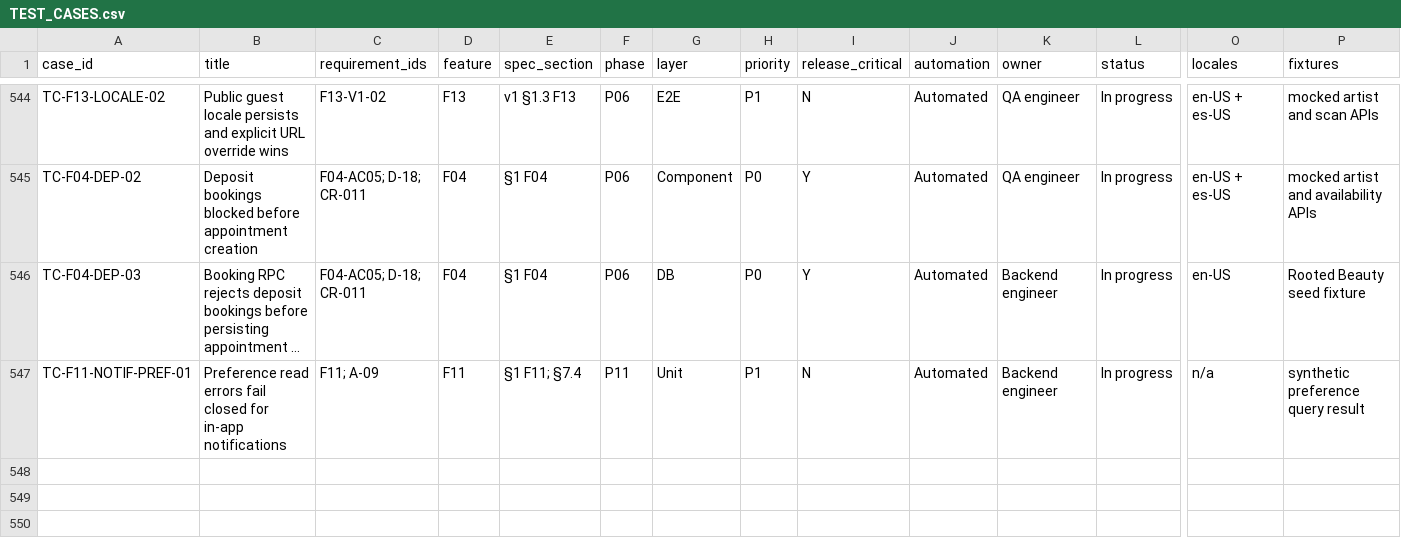
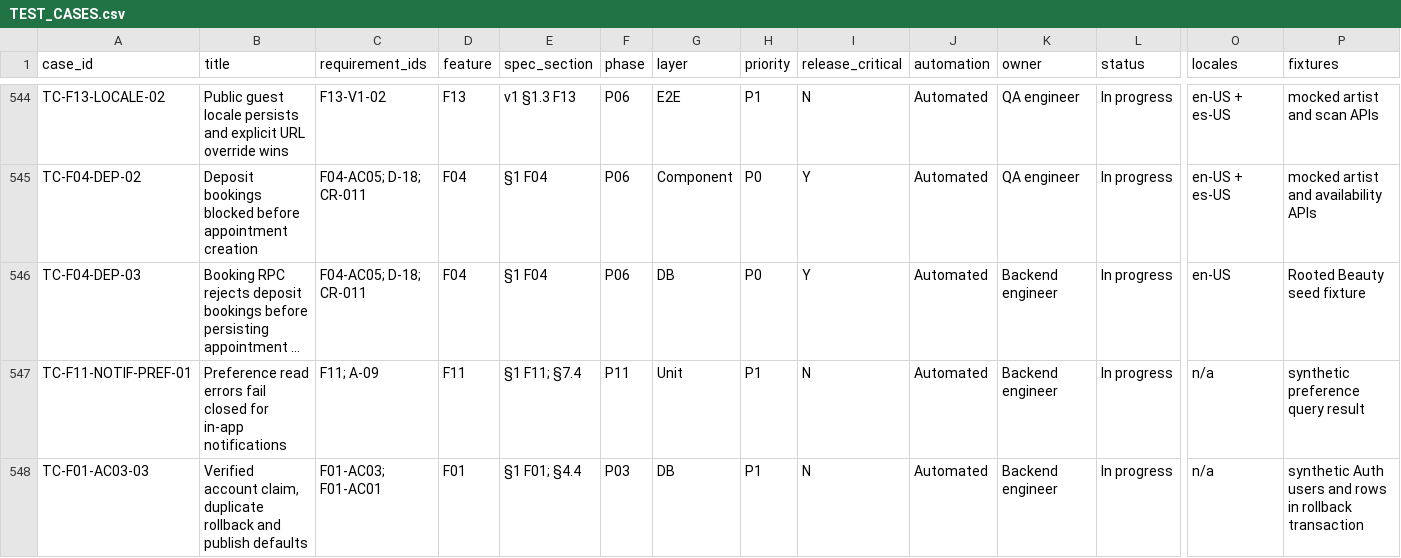
Before and after one commit to jasminefloyd/mova-app, a CSV file: docs/qa/TEST_CASES.csv, drawn as a sheet; only a part is shown, gaps mark what is left out; long unchanged cells end in …; rows hold the shown columns only; the diff names each change by its address in the sheet, - before the commit and + after, or states it on an @@ line.

Commit message:
Add artist profile claim database tests

```diff
--- a/docs/qa/TEST_CASES.csv
+++ b/docs/qa/TEST_CASES.csv
+row 548: TC-F01-AC03-03 | Verified account claim, duplicate rollback and publish defaults | F01-AC03; F01-AC01 | F01 | §1 F01; §4.4 | P03 | DB | P1 | N | Automated | Backend engineer | In progress | n/a | synthetic Auth users and rows in rollback transaction
```
Also changed, not shown: docs/engineering/REQUIREMENTS_MATRIX.csv, 7 other files.
